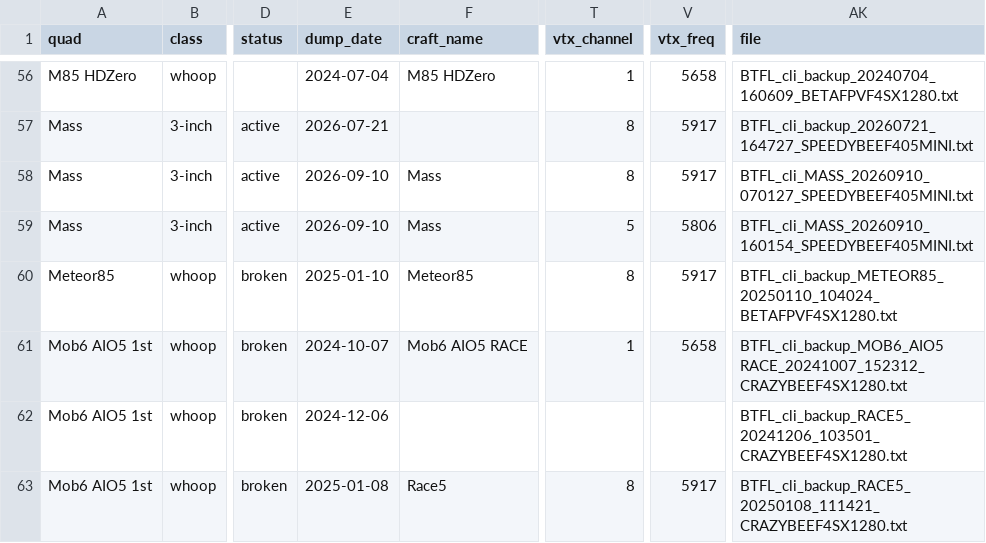
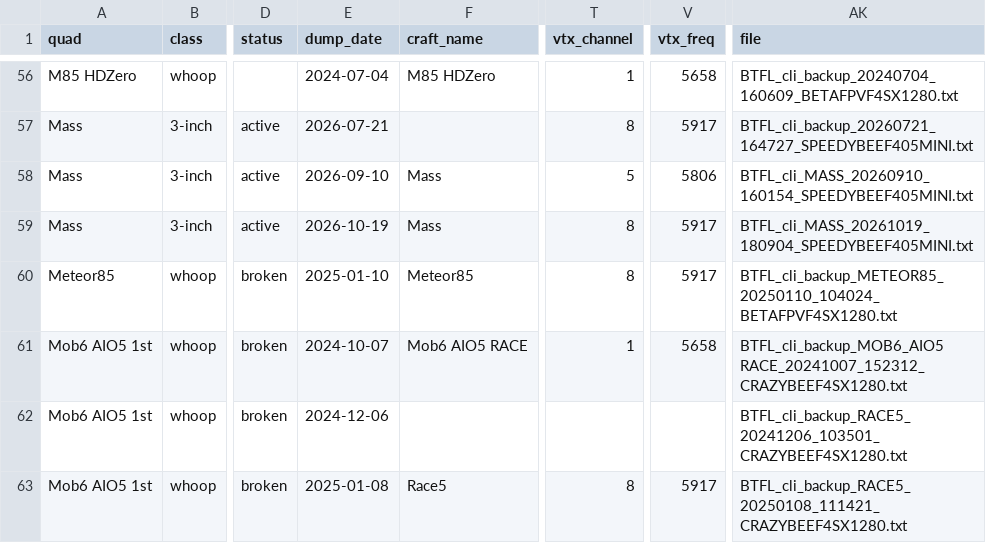
Before and after one commit to irom77/fpv_cli_dumps, a CSV file: fpv_quads.csv, drawn as a sheet; only a part is shown, gaps mark what is left out; the diff names each change by its address in the sheet, - before the commit and + after, or states it on an @@ line.

Commit message:
Update Mass Betaflight dump

```diff
--- a/fpv_quads.csv
+++ b/fpv_quads.csv
-T58 (vtx_channel): 8
+T58 (vtx_channel): 5
-V58 (vtx_freq): 5917
+V58 (vtx_freq): 5806
-AK58 (file): BTFL_cli_MASS_20260910_070127_SPEEDYBEEF405MINI.txt
+AK58 (file): BTFL_cli_MASS_20260910_160154_SPEEDYBEEF405MINI.txt
-E59 (dump_date): 2026-09-10
+E59 (dump_date): 2026-10-19
-T59 (vtx_channel): 5
+T59 (vtx_channel): 8
-V59 (vtx_freq): 5806
+V59 (vtx_freq): 5917
-AK59 (file): BTFL_cli_MASS_20260910_160154_SPEEDYBEEF405MINI.txt
+AK59 (file): BTFL_cli_MASS_20261019_180904_SPEEDYBEEF405MINI.txt
```
Also changed, not shown: fpv_quads_latest.csv, 3 other files.
